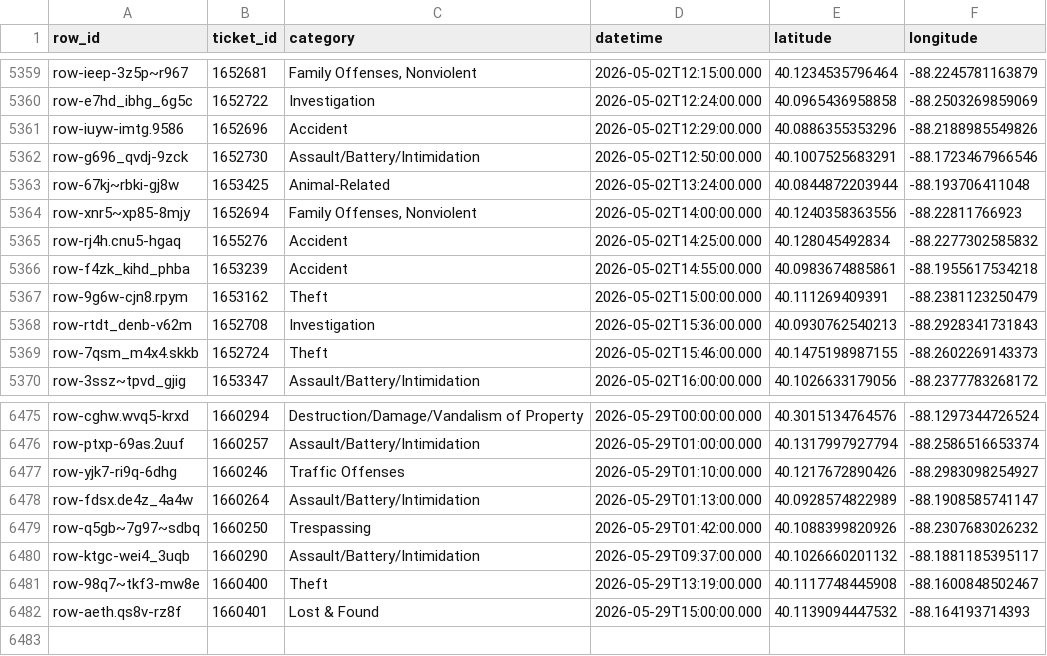
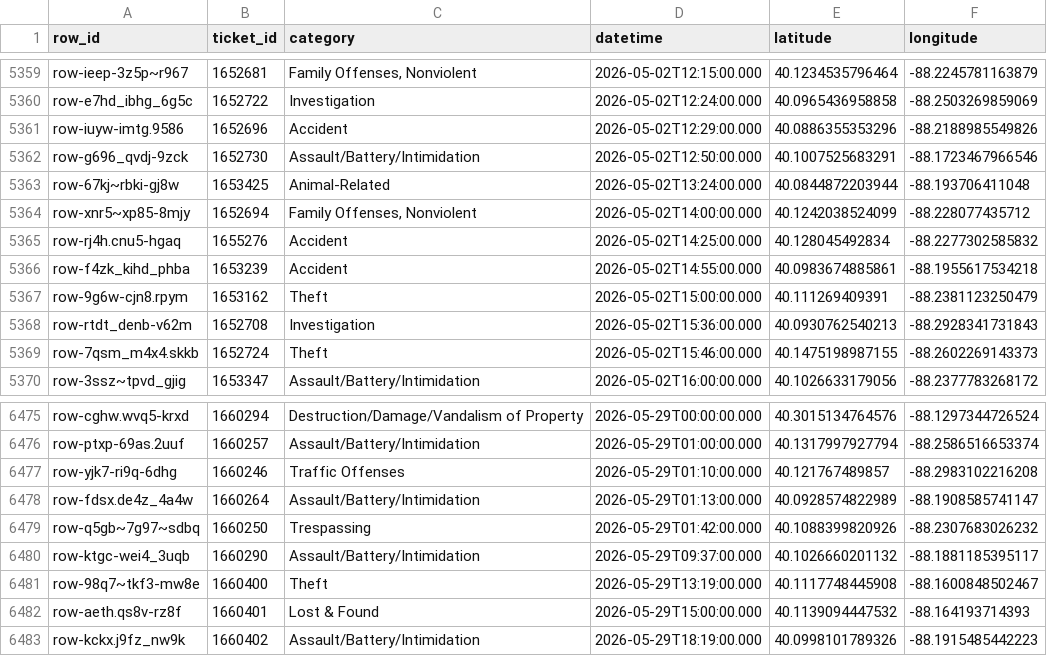
Before and after one commit to YunfanKang/champaign-crime-map, a CSV file: champaign_crime_2026.csv, drawn as a sheet; only a part is shown, gaps mark what is left out.

```diff
--- a/champaign_crime_2026.csv
+++ b/champaign_crime_2026.csv
@@ -5363,3 +5363,3 @@ row-g696_qvdj-9zck,1652730,Assault/Battery/Intimidation,2026-05-02T12:50:00.000,
 row-67kj~rbki-gj8w,1653425,Animal-Related,2026-05-02T13:24:00.000,40.0844872203944,-88.193706411048
-row-xnr5~xp85-8mjy,1652694,"Family Offenses, Nonviolent",2026-05-02T14:00:00.000,40.1240358363556,-88.22811766923
+row-xnr5~xp85-8mjy,1652694,"Family Offenses, Nonviolent",2026-05-02T14:00:00.000,40.1242038524099,-88.228077435712
 row-rj4h.cnu5-hgaq,1655276,Accident,2026-05-02T14:25:00.000,40.128045492834,-88.2277302585832
@@ -6476,3 +6476,3 @@ row-cghw.wvq5-krxd,1660294,Destruction/Damage/Vandalism of Property,2026-05-29T0
 row-ptxp-69as.2uuf,1660257,Assault/Battery/Intimidation,2026-05-29T01:00:00.000,40.1317997927794,-88.2586516653374
-row-yjk7-ri9q-6dhg,1660246,Traffic Offenses,2026-05-29T01:10:00.000,40.1217672890426,-88.2983098254927
+row-yjk7-ri9q-6dhg,1660246,Traffic Offenses,2026-05-29T01:10:00.000,40.121767489857,-88.2983102216208
 row-fdsx.de4z_4a4w,1660264,Assault/Battery/Intimidation,2026-05-29T01:13:00.000,40.0928574822989,-88.1908585741147
@@ -6482 +6482,2 @@ row-98q7~tkf3-mw8e,1660400,Theft,2026-05-29T13:19:00.000,40.1117748445908,-88.16
 row-aeth.qs8v-rz8f,1660401,Lost & Found,2026-05-29T15:00:00.000,40.1139094447532,-88.164193714393
+row-kckx.j9fz_nw9k,1660402,Assault/Battery/Intimidation,2026-05-29T18:19:00.000,40.0998101789326,-88.1915485442223
```
Also changed, not shown: 3 other files.
